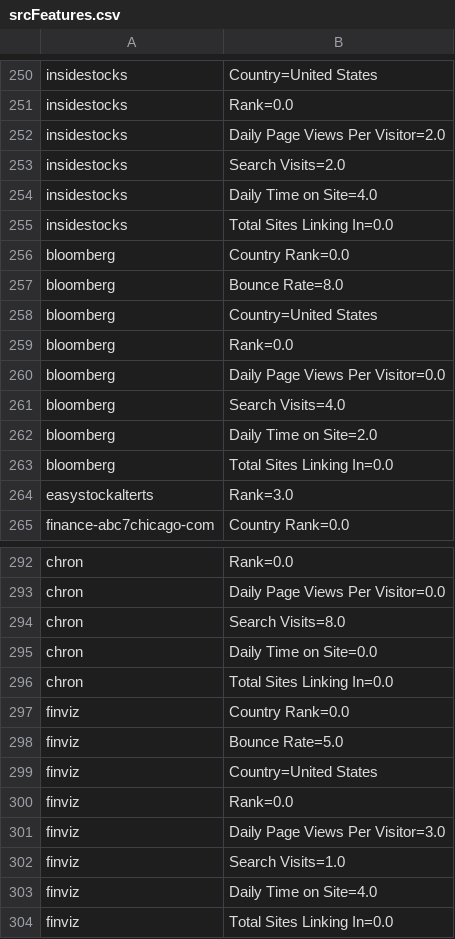
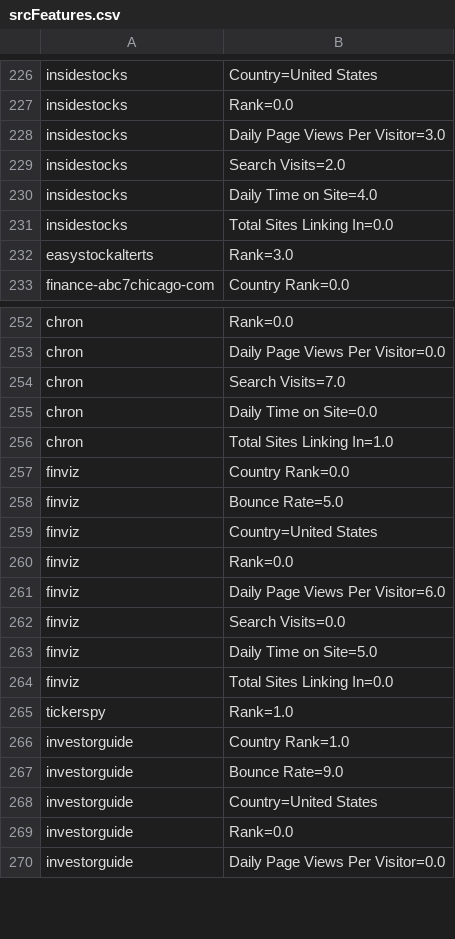
Before and after one commit to brahmaneya/WebSourceQuality, a CSV file: appStock/data/srcFeatures.csv, drawn as a sheet; only a part is shown, gaps mark what is left out; the shorter side is filled out with more unchanged rows; the diff covers the shown part only.

```diff
--- a/appStock/data/srcFeatures.csv
+++ b/appStock/data/srcFeatures.csv
@@ -251,3 +227,3 @@ insidestocks,Country=United States
 insidestocks,Rank=0.0
-insidestocks,Daily Page Views Per Visitor=2.0
+insidestocks,Daily Page Views Per Visitor=3.0
 insidestocks,Search Visits=2.0
@@ -255,10 +231,2 @@ insidestocks,Daily Time on Site=4.0
 insidestocks,Total Sites Linking In=0.0
-bloomberg,Country Rank=0.0
-bloomberg,Bounce Rate=8.0
-bloomberg,Country=United States
-bloomberg,Rank=0.0
-bloomberg,Daily Page Views Per Visitor=0.0
-bloomberg,Search Visits=4.0
-bloomberg,Daily Time on Site=2.0
-bloomberg,Total Sites Linking In=0.0
 easystockalterts,Rank=3.0
@@ -293,5 +253,5 @@ chron,Rank=0.0
 chron,Daily Page Views Per Visitor=0.0
-chron,Search Visits=8.0
+chron,Search Visits=7.0
 chron,Daily Time on Site=0.0
-chron,Total Sites Linking In=0.0
+chron,Total Sites Linking In=1.0
 finviz,Country Rank=0.0
@@ -300,5 +260,5 @@ finviz,Country=United States
 finviz,Rank=0.0
-finviz,Daily Page Views Per Visitor=3.0
-finviz,Search Visits=1.0
-finviz,Daily Time on Site=4.0
+finviz,Daily Page Views Per Visitor=6.0
+finviz,Search Visits=0.0
+finviz,Daily Time on Site=5.0
 finviz,Total Sites Linking In=0.0
```
Also changed, not shown: 32 removed rows and 43 edited cells elsewhere in this file, appStock/data/stockVolumes.csv, 5 other files.
